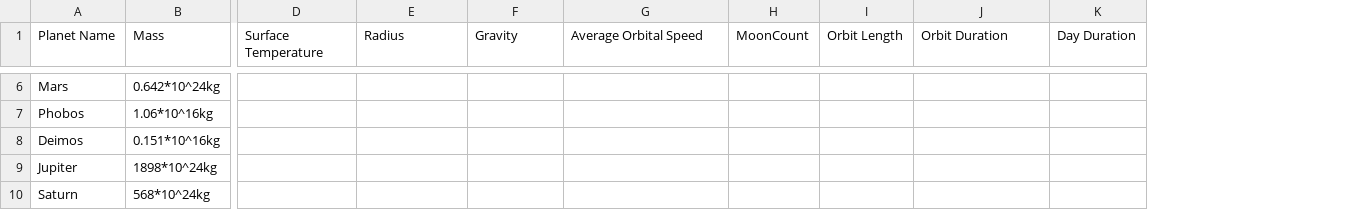
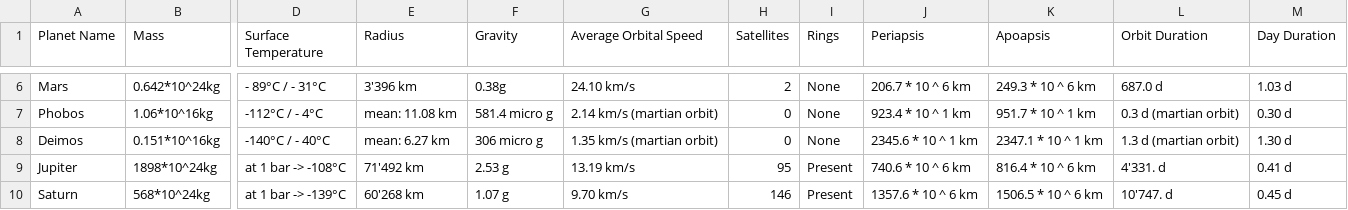
Before and after one commit to tzianale/Solar-System-Simulator, a CSV file: Assets/Data/PlanetData.csv, drawn as a sheet; only a part is shown, gaps mark what is left out; removed rows and columns are numbered as before the commit, all else as after; the diff covers the shown part only; the diff names each change by its address in the sheet, - before the commit and + after, or states it on an @@ line.

```diff
--- a/Assets/Data/PlanetData.csv
+++ b/Assets/Data/PlanetData.csv
-column H (MoonCount), empty
-column I (Orbit Length), empty
+column H (Satellites), rows 6-10: 2 | 0 | 0 | 95 | 146
+column I (Rings), rows 6-10: None | None | None | Present | Present
+column J (Periapsis), rows 6-10: 206.7 * 10 ^ 6 km | 923.4 * 10 ^ 1 km | 2345.6 * 10 ^ 1 km | 740.6 * 10 ^ 6 km | 1357.6 * 10 ^ 6 km
+column K (Apoapsis), rows 6-10: 249.3 * 10 ^ 6 km | 951.7 * 10 ^ 1 km | 2347.1 * 10 ^ 1 km | 816.4 * 10 ^ 6 km | 1506.5 * 10 ^ 6 km
-D6 (Surface Temperature): (empty)
+D6 (Surface Temperature): - 89°C / - 31°C
-E6 (Radius): (empty)
+E6 (Radius): 3'396 km
-F6 (Gravity): (empty)
+F6 (Gravity): 0.38g
-G6 (Average Orbital Speed): (empty)
+G6 (Average Orbital Speed): 24.10 km/s
-L6 (Orbit Duration): (empty)
+L6 (Orbit Duration): 687.0 d
-M6 (Day Duration): (empty)
+M6 (Day Duration): 1.03 d
-D7 (Surface Temperature): (empty)
+D7 (Surface Temperature): -112°C / - 4°C
-E7 (Radius): (empty)
+E7 (Radius): mean: 11.08 km
-F7 (Gravity): (empty)
+F7 (Gravity): 581.4 micro g
-G7 (Average Orbital Speed): (empty)
+G7 (Average Orbital Speed): 2.14 km/s (martian orbit)
-L7 (Orbit Duration): (empty)
+L7 (Orbit Duration): 0.3 d (martian orbit)
-M7 (Day Duration): (empty)
+M7 (Day Duration): 0.30 d
-D8 (Surface Temperature): (empty)
+D8 (Surface Temperature): -140°C / - 40°C
-E8 (Radius): (empty)
+E8 (Radius): mean: 6.27 km
-F8 (Gravity): (empty)
+F8 (Gravity): 306 micro g
-G8 (Average Orbital Speed): (empty)
+G8 (Average Orbital Speed): 1.35 km/s (martian orbit)
-L8 (Orbit Duration): (empty)
+L8 (Orbit Duration): 1.3 d (martian orbit)
-M8 (Day Duration): (empty)
+M8 (Day Duration): 1.30 d
-D9 (Surface Temperature): (empty)
+D9 (Surface Temperature): at 1 bar -> -108°C
-E9 (Radius): (empty)
+E9 (Radius): 71'492 km
-F9 (Gravity): (empty)
+F9 (Gravity): 2.53 g
-G9 (Average Orbital Speed): (empty)
+G9 (Average Orbital Speed): 13.19 km/s
-L9 (Orbit Duration): (empty)
+L9 (Orbit Duration): 4'331. d
-M9 (Day Duration): (empty)
+M9 (Day Duration): 0.41 d
-D10 (Surface Temperature): (empty)
+D10 (Surface Temperature): at 1 bar -> -139°C
-E10 (Radius): (empty)
+E10 (Radius): 60'268 km
-F10 (Gravity): (empty)
+F10 (Gravity): 1.07 g
-G10 (Average Orbital Speed): (empty)
+G10 (Average Orbital Speed): 9.70 km/s
-L10 (Orbit Duration): (empty)
+L10 (Orbit Duration): 10'747. d
-M10 (Day Duration): (empty)
+M10 (Day Duration): 0.45 d
```
Also changed, not shown: 40 edited cells elsewhere in this file.
